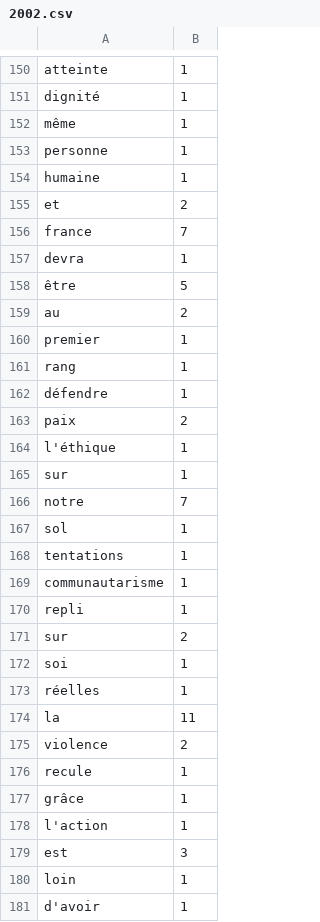
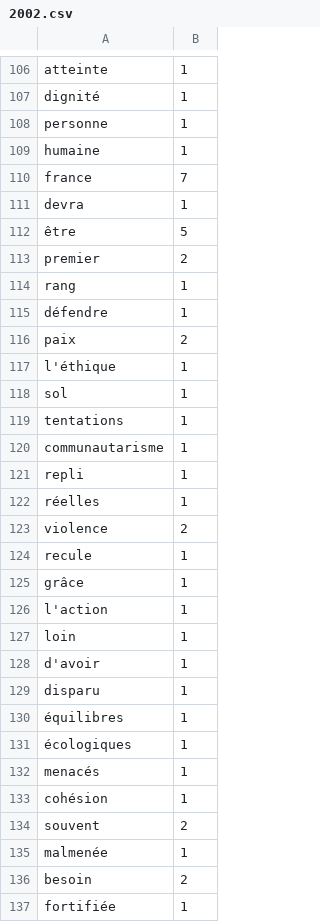
Before and after one commit to AddexiOne/SAE, a CSV file: prog/code/v2/results/CHIRAC/2002.csv, drawn as a sheet; only a part is shown, gaps mark what is left out; the shorter side is filled out with more unchanged rows; the diff covers the shown part only.

```diff
--- a/prog/code/v2/results/CHIRAC/2002.csv
+++ b/prog/code/v2/results/CHIRAC/2002.csv
@@ -151,6 +107,4 @@ atteinte,1
 dignité,1
-même,1
 personne,1
 humaine,1
-et,2
 france,7
@@ -158,4 +112,3 @@ devra,1
 être,5
-au,2
-premier,1
+premier,2
 rang,1
@@ -164,4 +117,2 @@ paix,2
 l'éthique,1
-sur,1
-notre,7
 sol,1
@@ -170,6 +121,3 @@ communautarisme,1
 repli,1
-sur,2
-soi,1
 réelles,1
-la,11
 violence,2
@@ -178,3 +126,2 @@ grâce,1
 l'action,1
-est,3
 loin,1
```
Also changed, not shown: 85 removed rows and 11 edited cells elsewhere in this file, prog/code/v2/results/CHIRAC/2004.csv, prog/code/v2/results/HOLLANDE/2016.csv, 39 other files.
